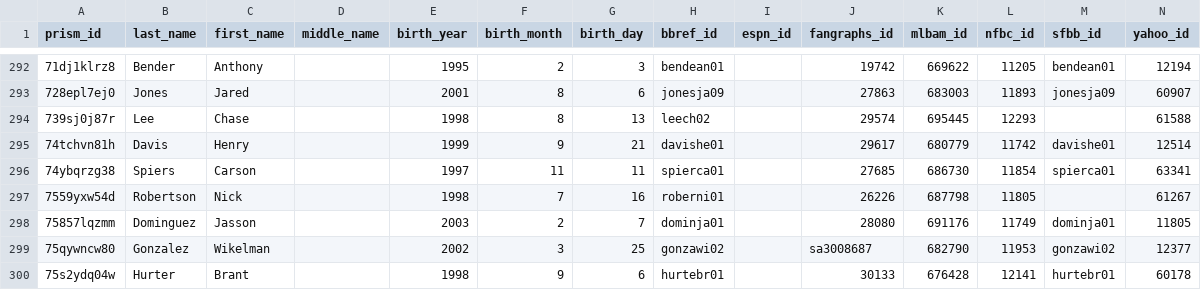
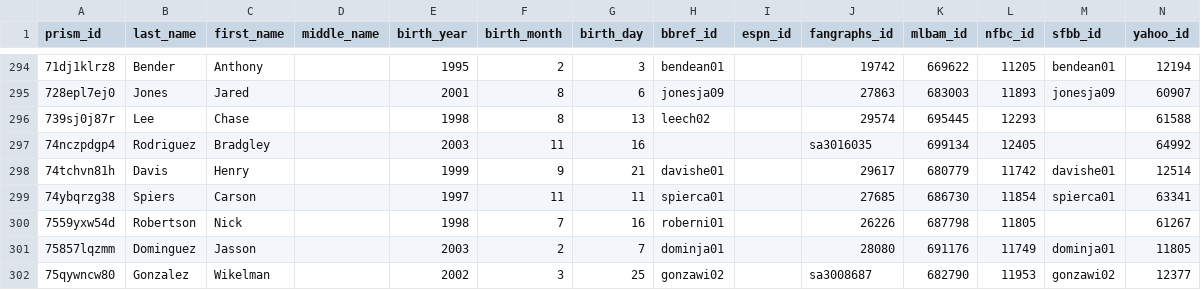
Before and after one commit to StatsVine/prism-crosswalk-data, a CSV file: data/mlb/players.csv, drawn as a sheet; only a part is shown, gaps mark what is left out; the shorter side is filled out with more unchanged rows; the diff covers the shown part only; the diff names each change by its address in the sheet, - before the commit and + after, or states it on an @@ line.

```diff
--- a/data/mlb/players.csv
+++ b/data/mlb/players.csv
+row 297: 74nczpdgp4 | Rodriguez | Bradgley |  | 2003 | 11 | 16 |  |  | sa3016035 | 699134 | 12405 |  | 64992
```
Also changed, not shown: 6 added rows elsewhere in this file.
